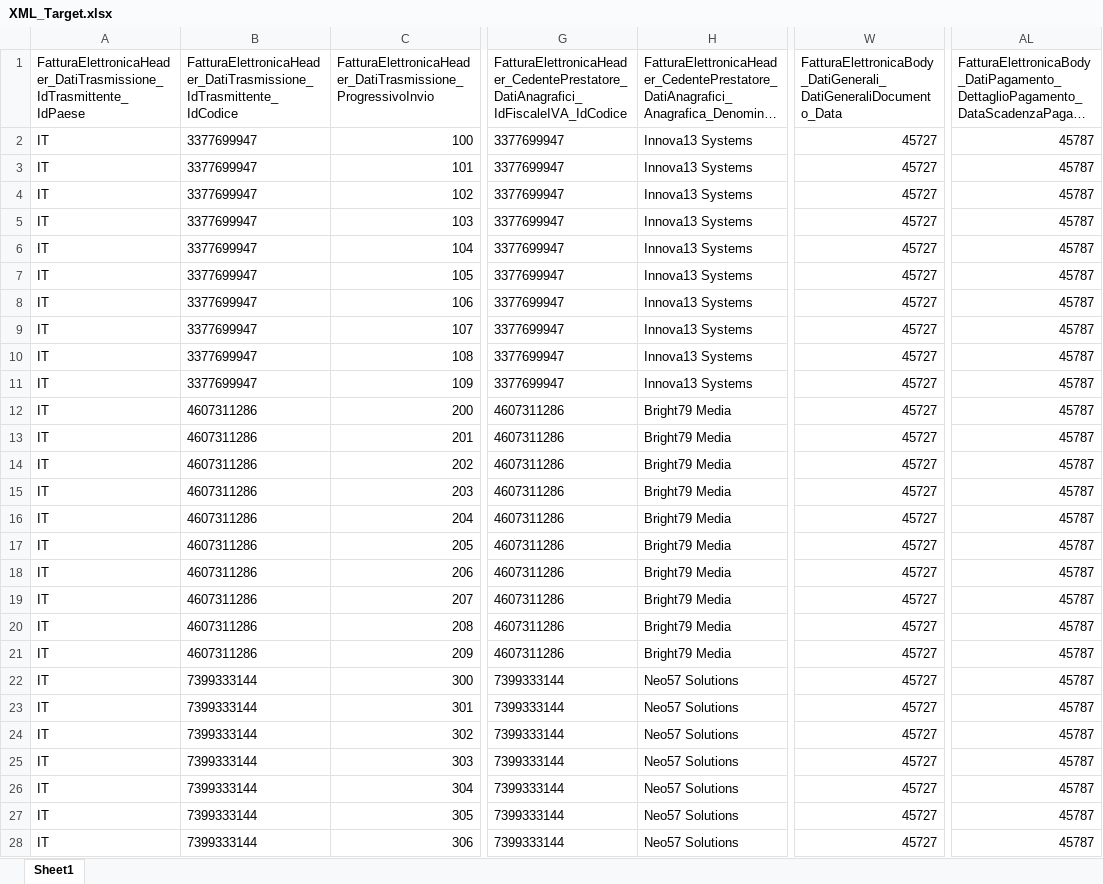
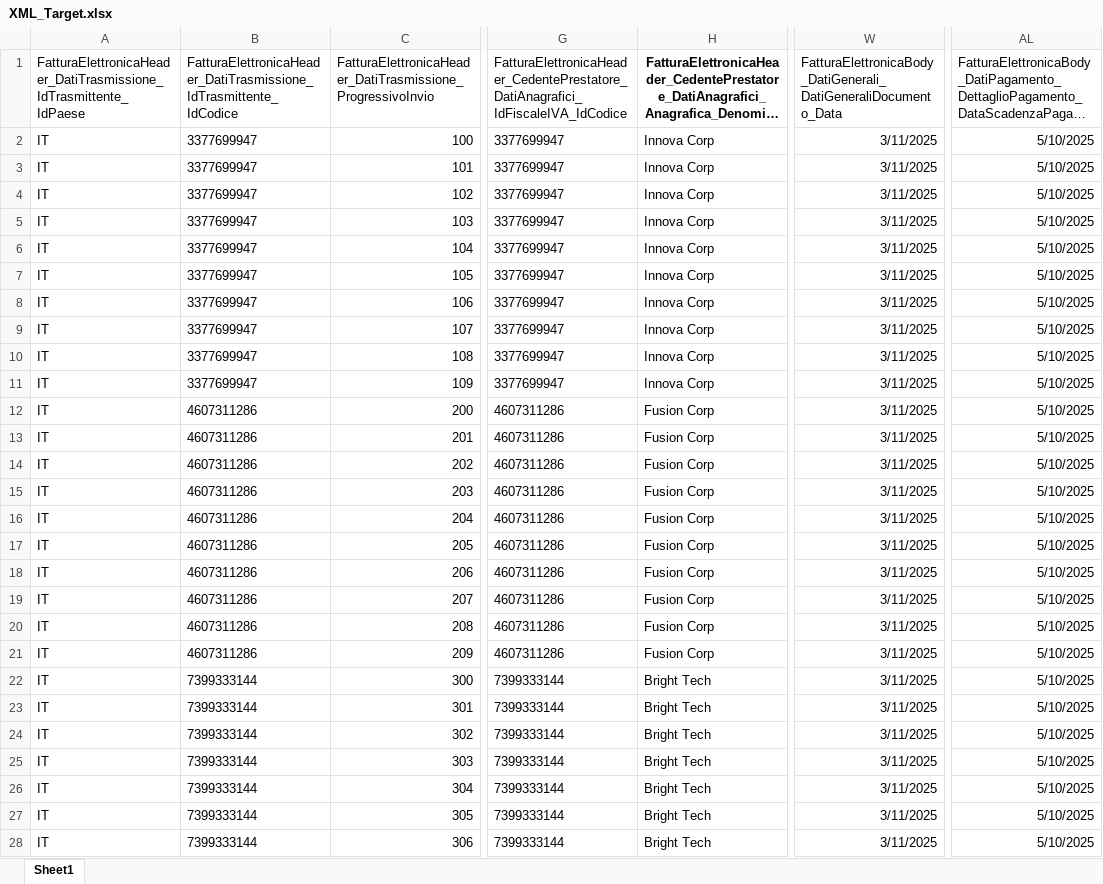
Before and after one commit to nchiara68/XMLTest01, an Excel workbook: src/XML_Target.xlsx, sheet Sheet1, drawn as a sheet; only a part is shown, gaps mark what is left out; long unchanged cells end in …; values as stored, in another font and other column widths than the file's, no borders; the diff covers the shown part only; the diff names each change by its address in the sheet, - before the commit and + after, or states it on an @@ line.

```diff
--- a/src/XML_Target.xlsx (sheet Sheet1)
+++ b/src/XML_Target.xlsx (sheet Sheet1)
@@ H1 bold: off → on, alignment: left → center @@
-H2:H11: Innova13 Systems
+H2:H11: Innova Corp
-W2:W28: 45727
+W2:W28: 3/11/2025
-AL2:AL28: 45787
+AL2:AL28: 5/10/2025
-H12:H21: Bright79 Media
+H12:H21: Fusion Corp
-H22:H28: Neo57 Solutions
+H22:H28: Bright Tech
```
Also changed, not shown: 69 edited cells elsewhere in this sheet, src/XMLList-Extended.xlsx, 57 other files.
